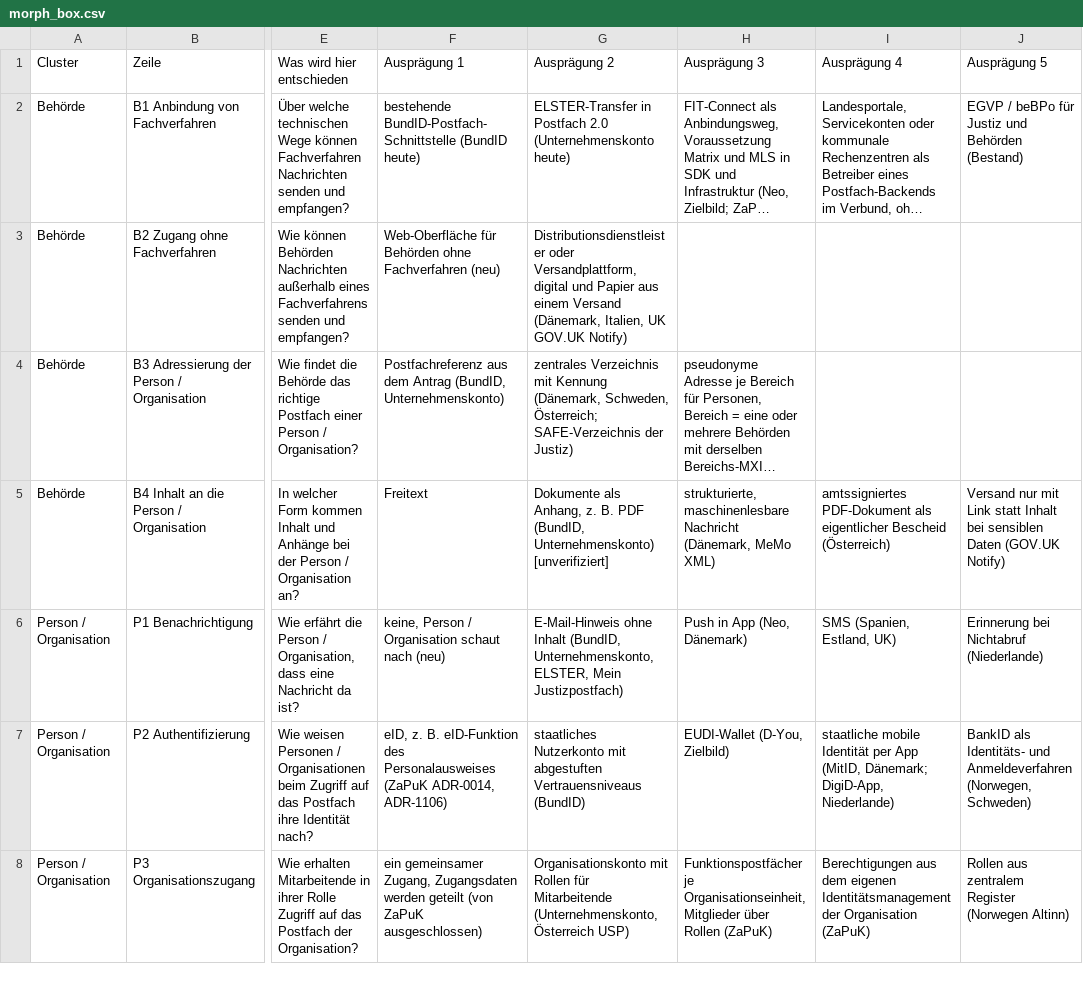
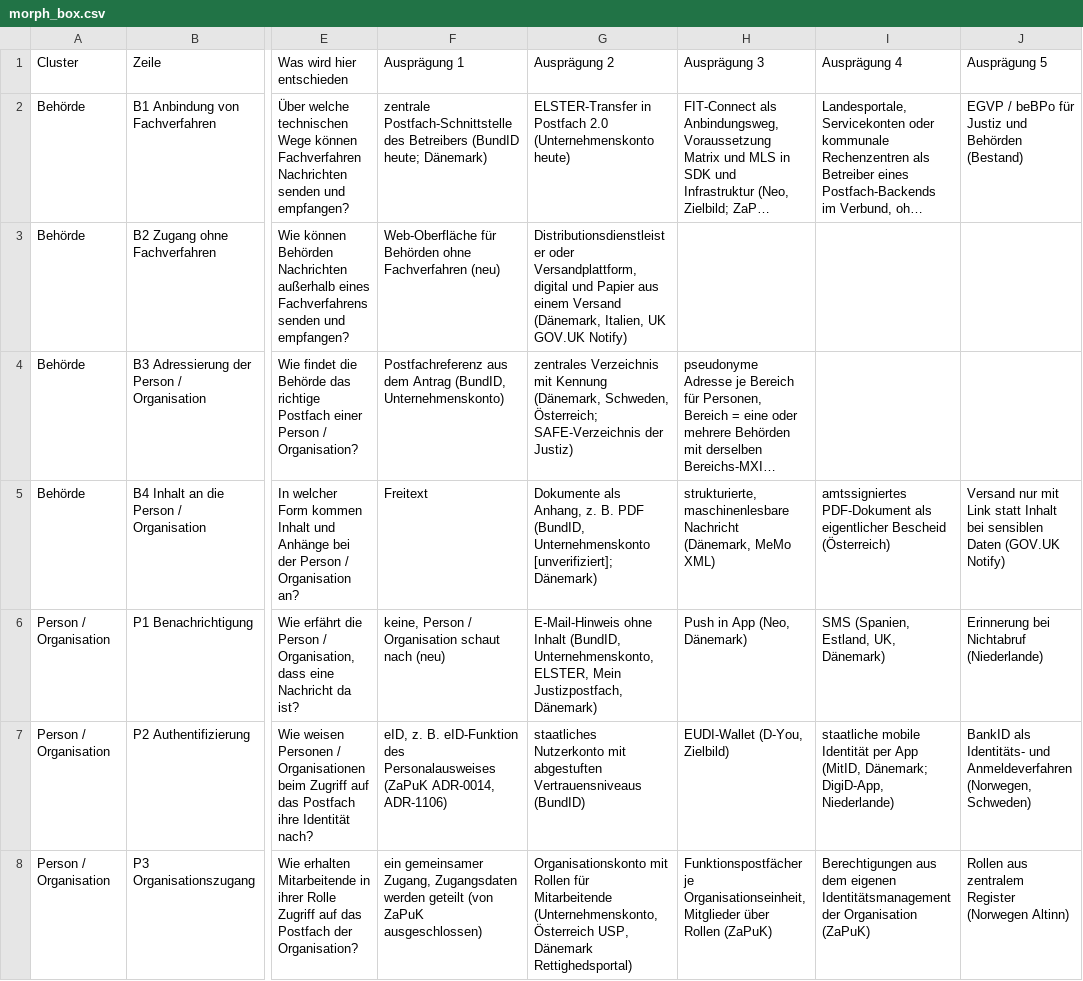
Before and after one commit to digitalservicebund/d-box-morphological-box-public, a CSV file: morph_box.csv, drawn as a sheet; only a part is shown, gaps mark what is left out; long unchanged cells end in …; the diff covers the shown part only; the diff names each change by its address in the sheet, - before the commit and + after, or states it on an @@ line.

```diff
--- a/morph_box.csv
+++ b/morph_box.csv
-F2 (Ausprägung 1): bestehende BundID-Postfach-Schnittstelle (BundID heute)
+F2 (Ausprägung 1): zentrale Postfach-Schnittstelle des Betreibers (BundID heute; Dänemark)
-G5 (Ausprägung 2): …PDF (BundID, Unternehmenskonto) [unverifiziert]
+G5 (Ausprägung 2): …PDF (BundID, Unternehmenskonto [unverifiziert]; Dänemark)
-G6 (Ausprägung 2): …ELSTER, Mein Justizpostfach)
+G6 (Ausprägung 2): …ELSTER, Mein Justizpostfach, Dänemark)
-I6 (Ausprägung 4): SMS (Spanien, Estland, UK)
+I6 (Ausprägung 4): SMS (Spanien, Estland, UK, Dänemark)
-G8 (Ausprägung 2): …(Unternehmenskonto, Österreich USP)
+G8 (Ausprägung 2): …(Unternehmenskonto, Österreich USP, Dänemark Rettighedsportal)
```
Also changed, not shown: 21 edited cells elsewhere in this file, existing_solutions.csv.
